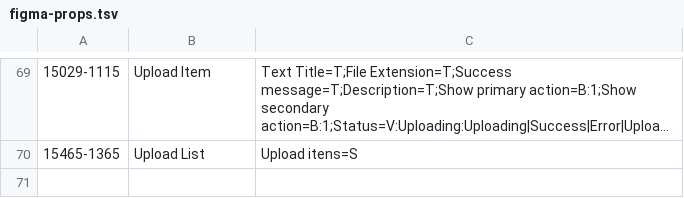
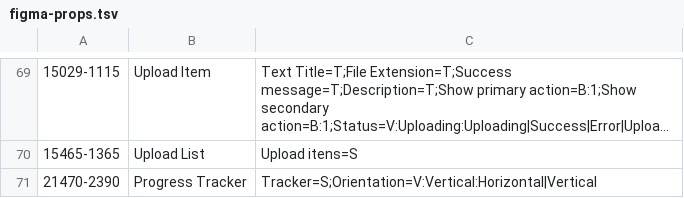
Before and after one commit to gus-constantino/portal-castanhads-codigo, a TSV file: integration/figma-props.tsv, drawn as a sheet; only a part is shown, gaps mark what is left out; long unchanged cells end in ….

```diff
--- a/integration/figma-props.tsv
+++ b/integration/figma-props.tsv
@@ -70 +70,2 @@
 15465-1365	Upload List	Upload itens=S
+21470-2390	Progress Tracker	Tracker=S;Orientation=V:Vertical:Horizontal|Vertical
```
Also changed, not shown: 15 other files.
